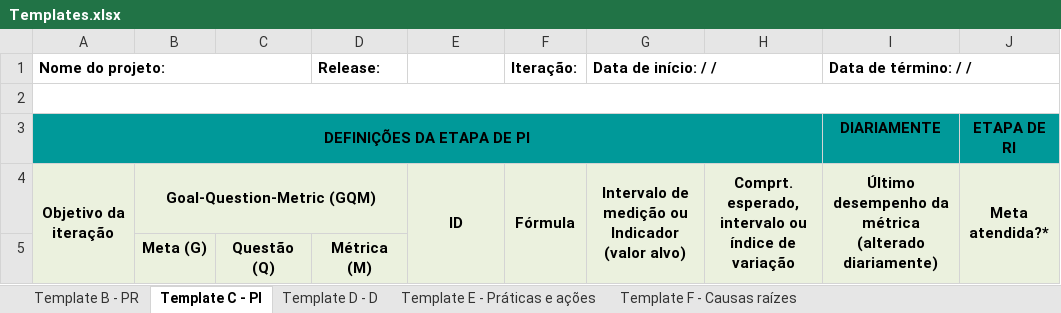
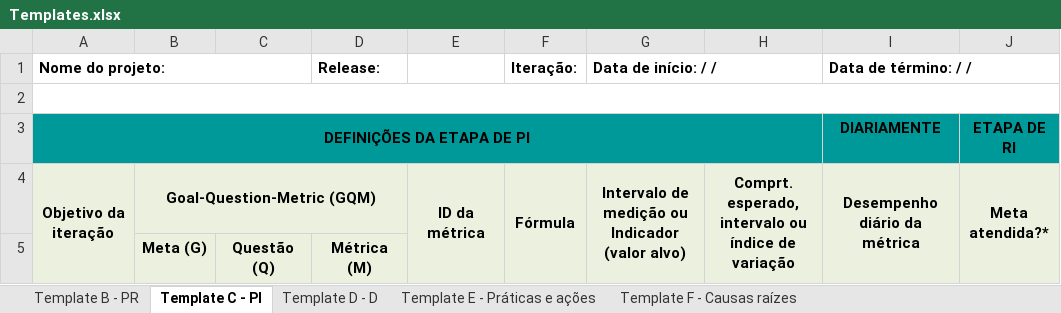
Before and after one commit to vladimirbelinski/Templates-Abordagem_de_Melhoria_Continua, an Excel workbook: Templates.xlsx, sheet Template C - PI, drawn as a sheet; only a part is shown; values as stored, in another font and other column widths than the file's, no borders; the diff names each change by its address in the sheet, - before the commit and + after, or states it on an @@ line.

Commit message:
Updated PI template.

```diff
--- a/Templates.xlsx (sheet Template C - PI)
+++ b/Templates.xlsx (sheet Template C - PI)
-E4: ID
+E4: ID da métrica
-I4 (Data de término: / /): Último desempenho da métrica (alterado diariamente)
+I4 (Data de término: / /): Desempenho diário da métrica
```
